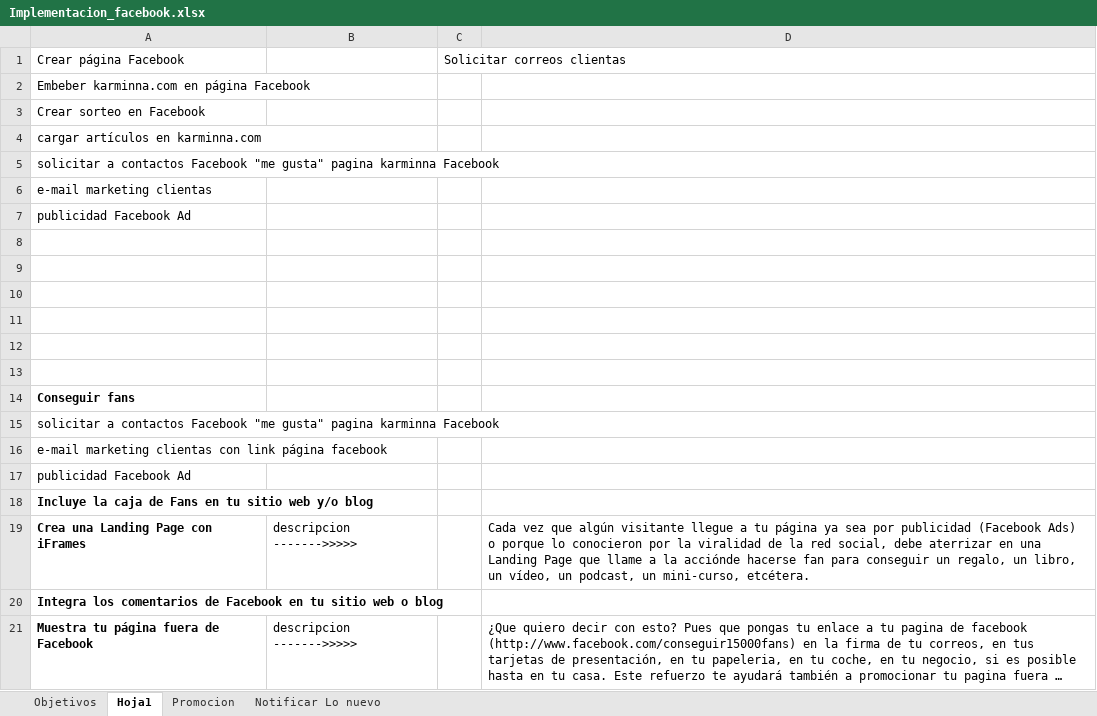
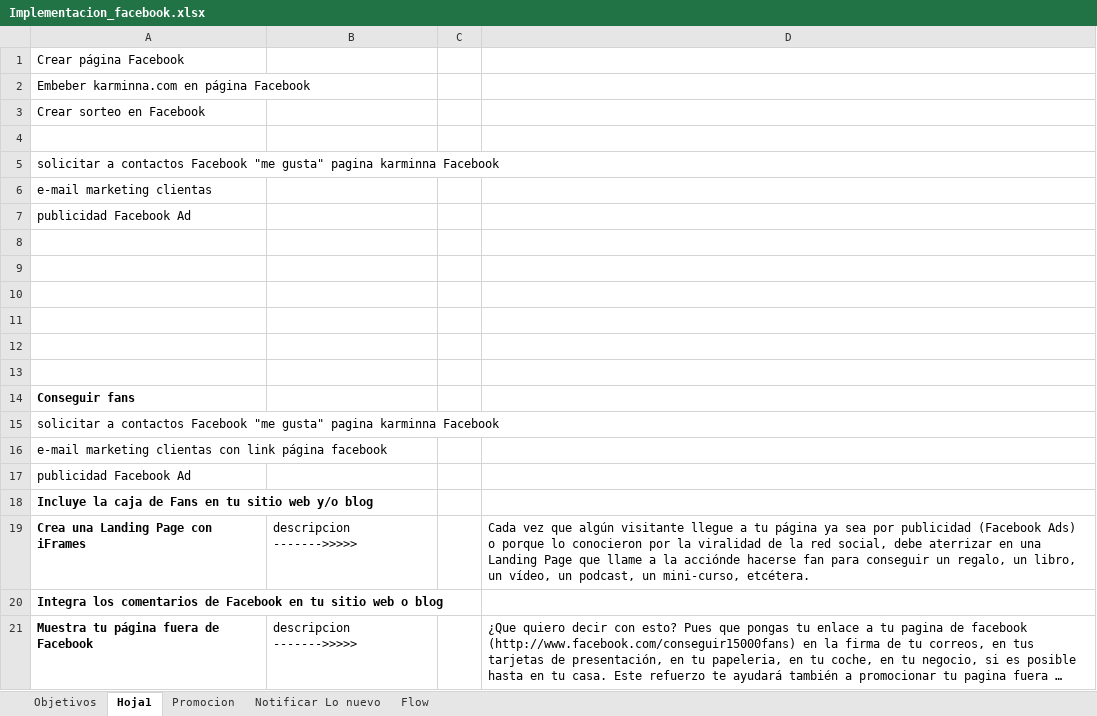
Before and after one commit to BenjaOtero/trend-ecommerce, an Excel workbook: varios/Implementacion_facebook.xlsx, sheet Hoja1, drawn as a sheet; long unchanged cells end in …; values as stored, in another font and other column widths than the file's, no borders; the diff names each change by its address in the sheet, - before the commit and + after, or states it on an @@ line.

```diff
--- a/varios/Implementacion_facebook.xlsx (sheet Hoja1)
+++ b/varios/Implementacion_facebook.xlsx (sheet Hoja1)
+sheet tab: Flow
-C1: Solicitar correos clientas
+C1: (empty)
-A4: cargar artículos en karminna.com
+A4: (empty)
```
Also changed, not shown: sheet Promocion.
